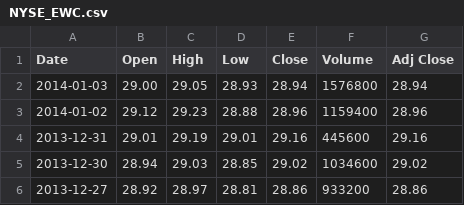
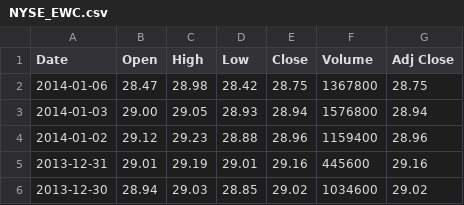
Before and after one commit to shadowaltar/Frey, a CSV file: StaticDataFiles/NYSE_EWC.csv, drawn as a sheet; only a part is shown; the shorter side is filled out with more unchanged rows; the diff names each change by its address in the sheet, - before the commit and + after, or states it on an @@ line.

```diff
--- a/StaticDataFiles/NYSE_EWC.csv
+++ b/StaticDataFiles/NYSE_EWC.csv
+row 2: 2014-01-06 | 28.47 | 28.98 | 28.42 | 28.75 | 1367800 | 28.75
```
Also changed, not shown: StaticDataFiles/NYSE_EWA.csv, 19 other files.
